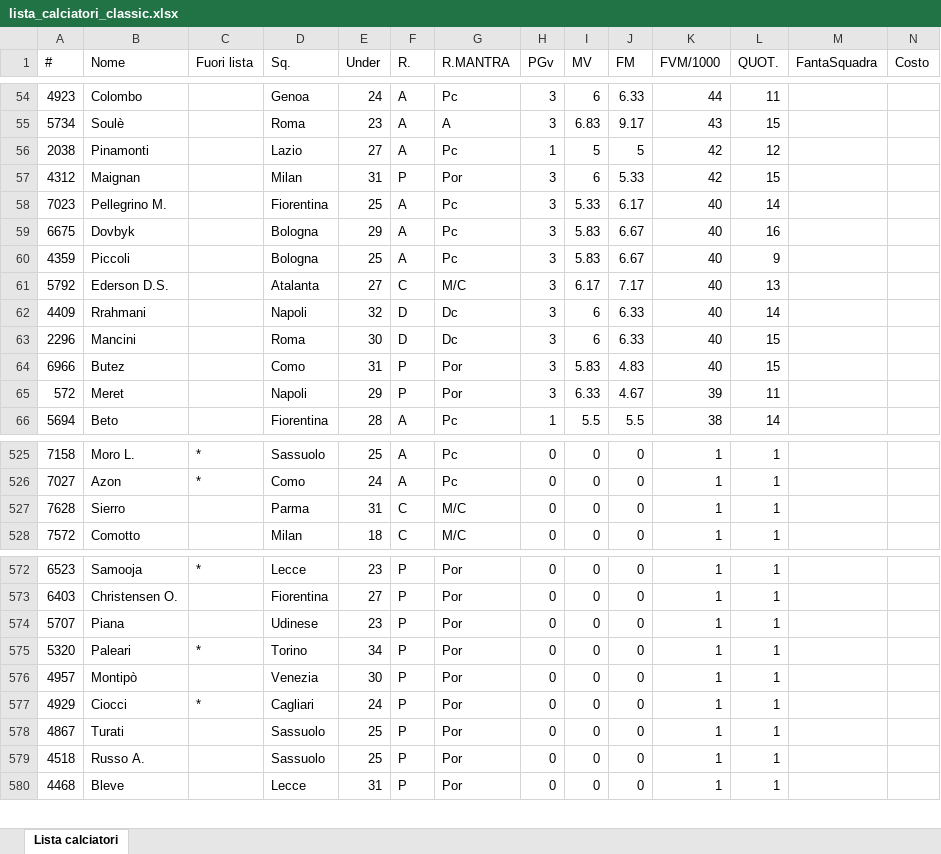
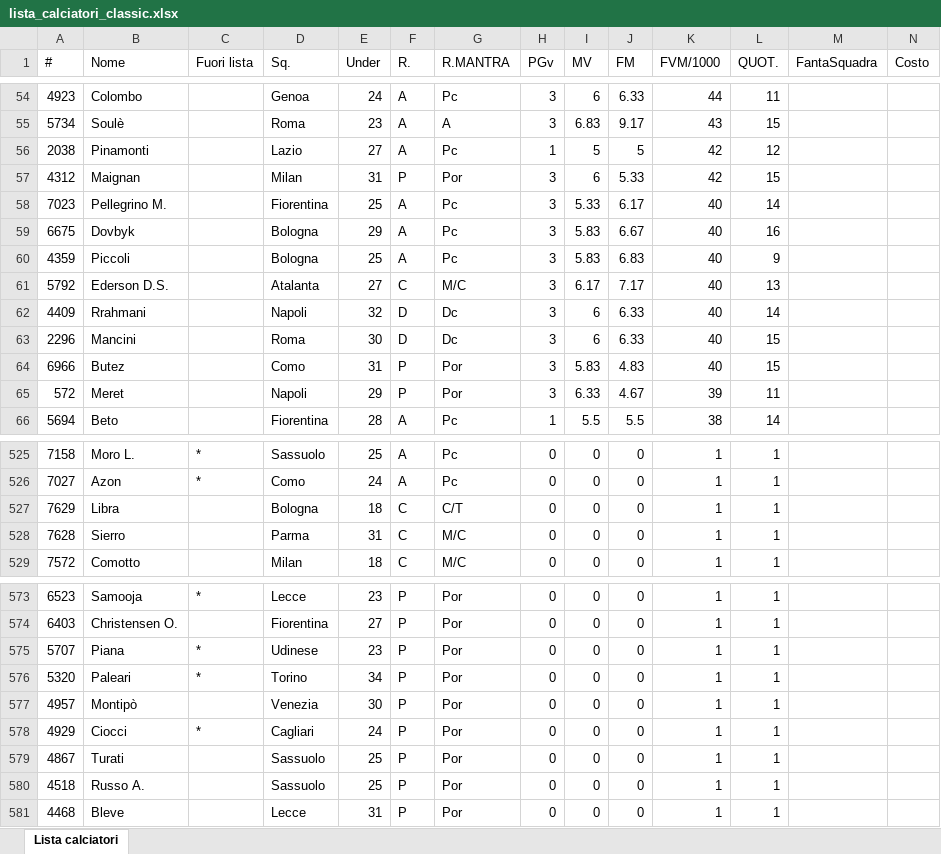
Before and after one commit to leoricca02/fanta-auction, an Excel workbook: data/lista_calciatori_classic.xlsx, sheet Lista calciatori, drawn as a sheet; only a part is shown, gaps mark what is left out; values as stored, in another font and other column widths than the file's, no borders; addresses are those after the commit; the diff names each change by its address in the sheet, - before the commit and + after, or states it on an @@ line.

```diff
--- a/data/lista_calciatori_classic.xlsx (sheet Lista calciatori)
+++ b/data/lista_calciatori_classic.xlsx (sheet Lista calciatori)
-J60 (FM): 6.67
+J60 (FM): 6.83
+row 527: 7629 | Libra |  | Bologna | 18 | C | C/T | 0 | 0 | 0 | 1 | 1
-C575 (Fuori lista): (empty)
+C575 (Fuori lista): *
```
Also changed, not shown: 9 other files.
